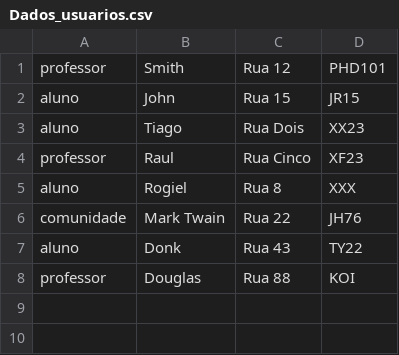
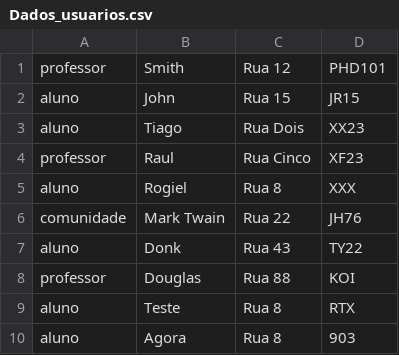
Before and after one commit to aule-mahal/atr-poo-trab3, a CSV file: Arquivos/Dados_usuarios.csv, drawn as a sheet.

```diff
--- a/Arquivos/Dados_usuarios.csv
+++ b/Arquivos/Dados_usuarios.csv
@@ -8 +8,3 @@ aluno,Donk,Rua 43,TY22
 professor,Douglas,Rua 88,KOI
+aluno,Teste ,Rua 8,RTX
+aluno,Agora,Rua 8,903
```
Also changed, not shown: Arquivos/Dados_livros.csv, 2 other files.
